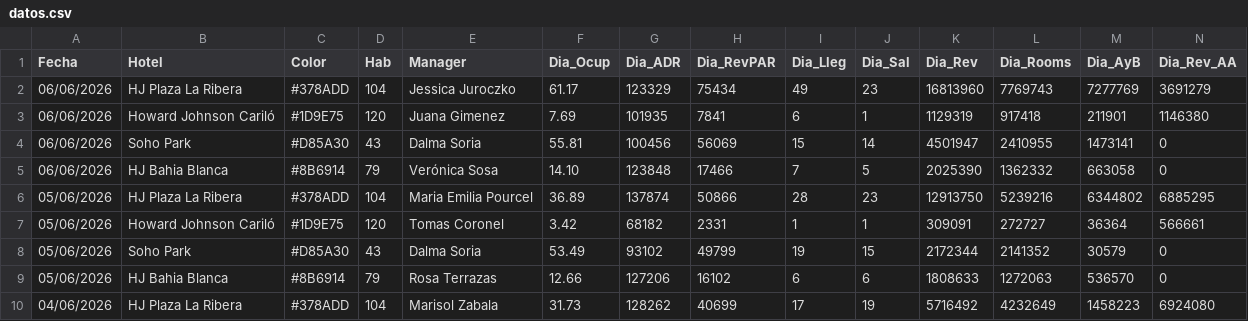
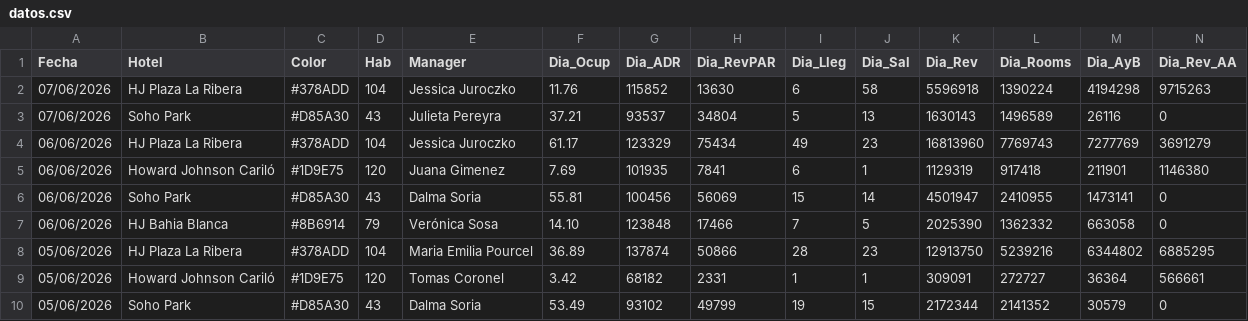
Before and after one commit to GTHHotelero/gth-dashboard, a CSV file: datos.csv, drawn as a sheet; only a part is shown; the shorter side is filled out with more unchanged rows; rows hold the shown columns only; the diff names each change by its address in the sheet, - before the commit and + after, or states it on an @@ line.

Commit message:
GTH · 08/06/2026 · auto

```diff
--- a/datos.csv
+++ b/datos.csv
+row 2: 07/06/2026 | HJ Plaza La Ribera | #378ADD | 104 | Jessica Juroczko | 11.76 | 115852 | 13630 | 6 | 58 | 5596918 | 1390224 | 4194298 | 9715263
+row 3: 07/06/2026 | Soho Park | #D85A30 | 43 | Julieta Pereyra | 37.21 | 93537 | 34804 | 5 | 13 | 1630143 | 1496589 | 26116 | 0
```
